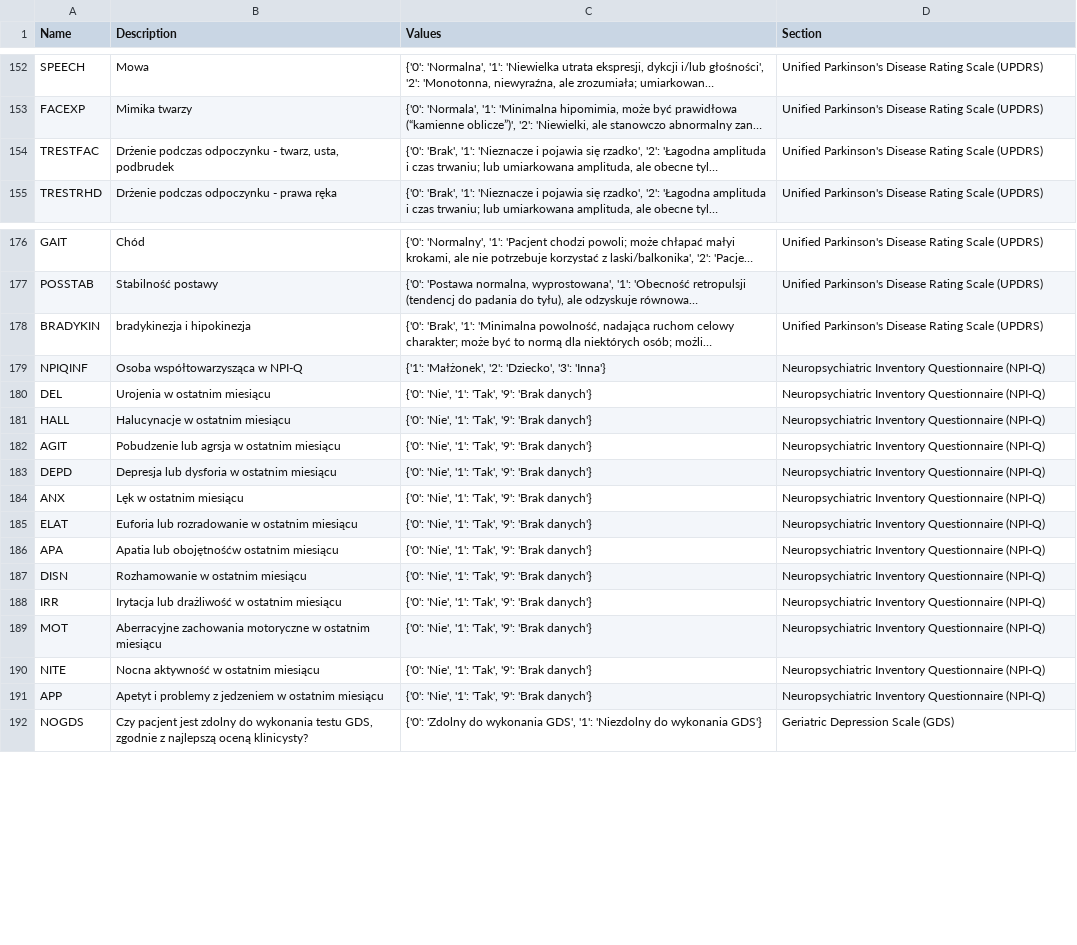
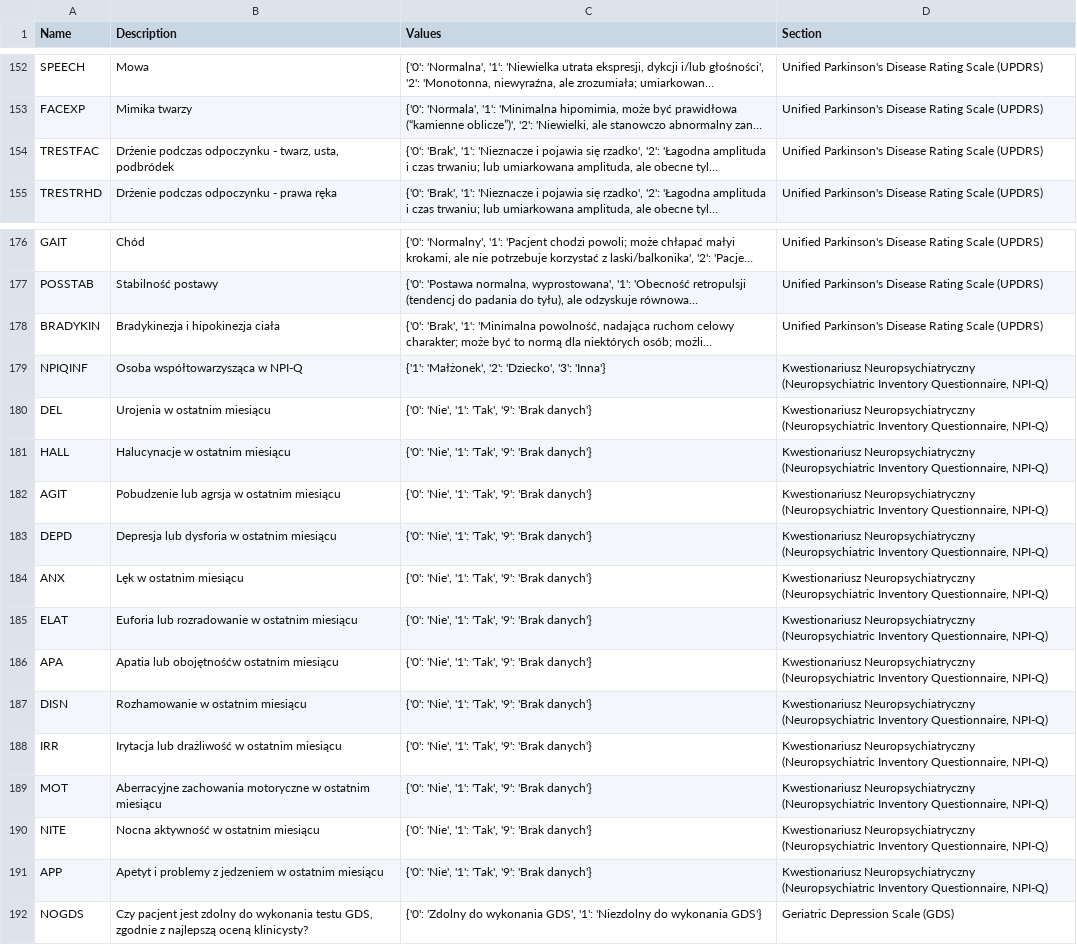
Before and after one commit to gitspartanska/nmed2024_pl, a CSV file: data/input_meta_info.csv, drawn as a sheet; only a part is shown, gaps mark what is left out; long unchanged cells end in …; the diff names each change by its address in the sheet, - before the commit and + after, or states it on an @@ line.

Commit message:
Update input_meta_info.csv

```diff
--- a/data/input_meta_info.csv
+++ b/data/input_meta_info.csv
-B154 (Description): …twarz, usta, podbrudek
+B154 (Description): …twarz, usta, podbródek
-B178 (Description): bradykinezja i hipokinezja
+B178 (Description): Bradykinezja i hipokinezja ciała
-D179:D191 (Section): Neuropsychiatric Inventory Questionnaire (NPI-Q)
+D179:D191 (Section): Kwestionariusz Neuropsychiatryczny (Neuropsychiatric Inventory Questionnaire, NPI-Q)
```
